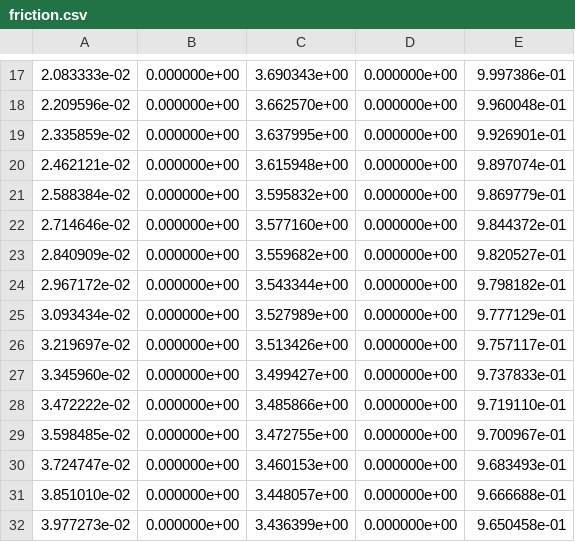
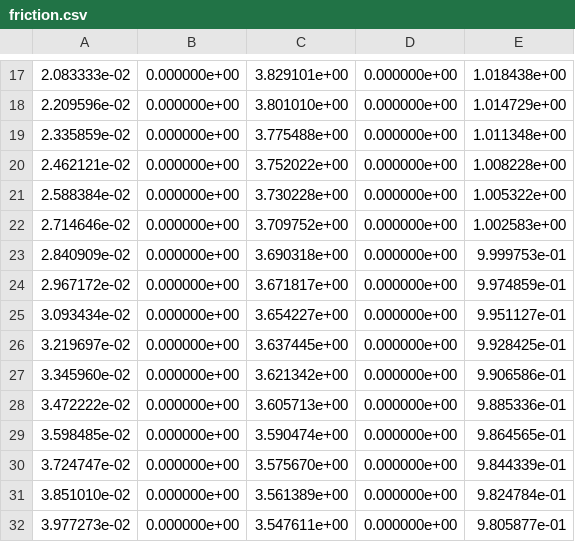
Before and after one commit to CarlosCHMS/CSU, a CSV file: caseBL_turb/friction.csv, drawn as a sheet; only a part is shown, gaps mark what is left out; the diff covers the shown part only.

```diff
--- a/caseBL_turb/friction.csv
+++ b/caseBL_turb/friction.csv
@@ -17,16 +17,16 @@
-2.083333e-02, 0.000000e+00, 3.690343e+00, 0.000000e+00, 9.997386e-01,
-2.209596e-02, 0.000000e+00, 3.662570e+00, 0.000000e+00, 9.960048e-01,
-2.335859e-02, 0.000000e+00, 3.637995e+00, 0.000000e+00, 9.926901e-01,
-2.462121e-02, 0.000000e+00, 3.615948e+00, 0.000000e+00, 9.897074e-01,
-2.588384e-02, 0.000000e+00, 3.595832e+00, 0.000000e+00, 9.869779e-01,
-2.714646e-02, 0.000000e+00, 3.577160e+00, 0.000000e+00, 9.844372e-01,
-2.840909e-02, 0.000000e+00, 3.559682e+00, 0.000000e+00, 9.820527e-01,
-2.967172e-02, 0.000000e+00, 3.543344e+00, 0.000000e+00, 9.798182e-01,
-3.093434e-02, 0.000000e+00, 3.527989e+00, 0.000000e+00, 9.777129e-01,
-3.219697e-02, 0.000000e+00, 3.513426e+00, 0.000000e+00, 9.757117e-01,
-3.345960e-02, 0.000000e+00, 3.499427e+00, 0.000000e+00, 9.737833e-01,
-3.472222e-02, 0.000000e+00, 3.485866e+00, 0.000000e+00, 9.719110e-01,
-3.598485e-02, 0.000000e+00, 3.472755e+00, 0.000000e+00, 9.700967e-01,
-3.724747e-02, 0.000000e+00, 3.460153e+00, 0.000000e+00, 9.683493e-01,
-3.851010e-02, 0.000000e+00, 3.448057e+00, 0.000000e+00, 9.666688e-01,
-3.977273e-02, 0.000000e+00, 3.436399e+00, 0.000000e+00, 9.650458e-01,
+2.083333e-02, 0.000000e+00, 3.829101e+00, 0.000000e+00, 1.018438e+00,
+2.209596e-02, 0.000000e+00, 3.801010e+00, 0.000000e+00, 1.014729e+00,
+2.335859e-02, 0.000000e+00, 3.775488e+00, 0.000000e+00, 1.011348e+00,
+2.462121e-02, 0.000000e+00, 3.752022e+00, 0.000000e+00, 1.008228e+00,
+2.588384e-02, 0.000000e+00, 3.730228e+00, 0.000000e+00, 1.005322e+00,
+2.714646e-02, 0.000000e+00, 3.709752e+00, 0.000000e+00, 1.002583e+00,
+2.840909e-02, 0.000000e+00, 3.690318e+00, 0.000000e+00, 9.999753e-01,
+2.967172e-02, 0.000000e+00, 3.671817e+00, 0.000000e+00, 9.974859e-01,
+3.093434e-02, 0.000000e+00, 3.654227e+00, 0.000000e+00, 9.951127e-01,
+3.219697e-02, 0.000000e+00, 3.637445e+00, 0.000000e+00, 9.928425e-01,
+3.345960e-02, 0.000000e+00, 3.621342e+00, 0.000000e+00, 9.906586e-01,
+3.472222e-02, 0.000000e+00, 3.605713e+00, 0.000000e+00, 9.885336e-01,
+3.598485e-02, 0.000000e+00, 3.590474e+00, 0.000000e+00, 9.864565e-01,
+3.724747e-02, 0.000000e+00, 3.575670e+00, 0.000000e+00, 9.844339e-01,
+3.851010e-02, 0.000000e+00, 3.561389e+00, 0.000000e+00, 9.824784e-01,
+3.977273e-02, 0.000000e+00, 3.547611e+00, 0.000000e+00, 9.805877e-01,
```
Also changed, not shown: 166 edited cells elsewhere in this file, caseBL_turb/restart.csv, caseBL_turb/solution.csv, 5 other files.
